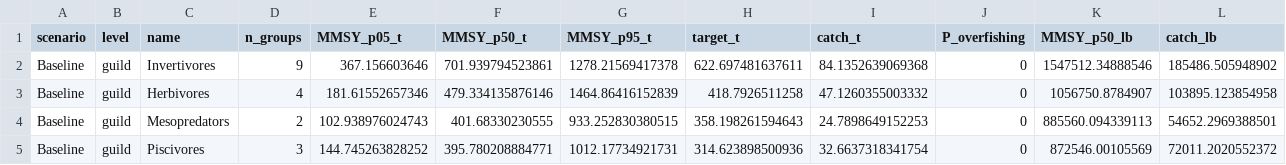
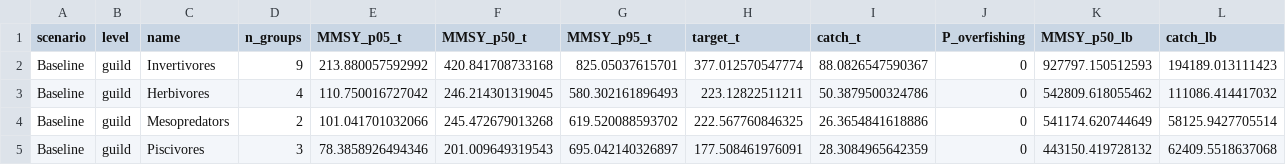
Before and after one commit to mattwoodstock/CaribTrophicTransfer, a CSV file: Projects/StCroix_Trap/output/tables/spf_guild_mmsy.csv, drawn as a sheet; only a part is shown; the diff covers the shown part only.

```diff
--- a/Projects/StCroix_Trap/output/tables/spf_guild_mmsy.csv
+++ b/Projects/StCroix_Trap/output/tables/spf_guild_mmsy.csv
@@ -1,5 +1,5 @@
 "scenario","level","name","n_groups","MMSY_p05_t","MMSY_p50_t","MMSY_p95_t","target_t","catch_t","P_overfishing","MMSY_p50_lb","catch_lb"
-"Baseline","guild","Invertivores",9,367.156603646,701.939794523861,1278.21569417378,622.697481637611,84.1352639069368,0,1547512.34888546,185486.505948902
-"Baseline","guild","Herbivores",4,181.61552657346,479.334135876146,1464.86416152839,418.7926511258,47.1260355003332,0,1056750.8784907,103895.123854958
-"Baseline","guild","Mesopredators",2,102.938976024743,401.68330230555,933.252830380515,358.198261594643,24.7898649152253,0,885560.094339113,54652.2969388501
-"Baseline","guild","Piscivores",3,144.745263828252,395.780208884771,1012.17734921731,314.623898500936,32.6637318341754,0,872546.00105569,72011.2020552372
+"Baseline","guild","Invertivores",9,213.880057592992,420.841708733168,825.05037615701,377.012570547774,88.0826547590367,0,927797.150512593,194189.013111423
+"Baseline","guild","Herbivores",4,110.750016727042,246.214301319045,580.302161896493,223.12822511211,50.3879500324786,0,542809.618055462,111086.414417032
+"Baseline","guild","Mesopredators",2,101.041701032066,245.472679013268,619.520088593702,222.567760846325,26.3654841618886,0,541174.620744649,58125.9427705514
+"Baseline","guild","Piscivores",3,78.3858926494346,201.009649319543,695.042140326897,177.508461976091,28.3084965642359,0,443150.419728132,62409.5518637068
```
Also changed, not shown: 153 edited cells elsewhere in this file, Projects/StCroix_Trap/output/tables/posterior_shrinkage.csv, Projects/StCroix_Trap/output/tables/prior_group_reference_points.csv, 47 other files.
